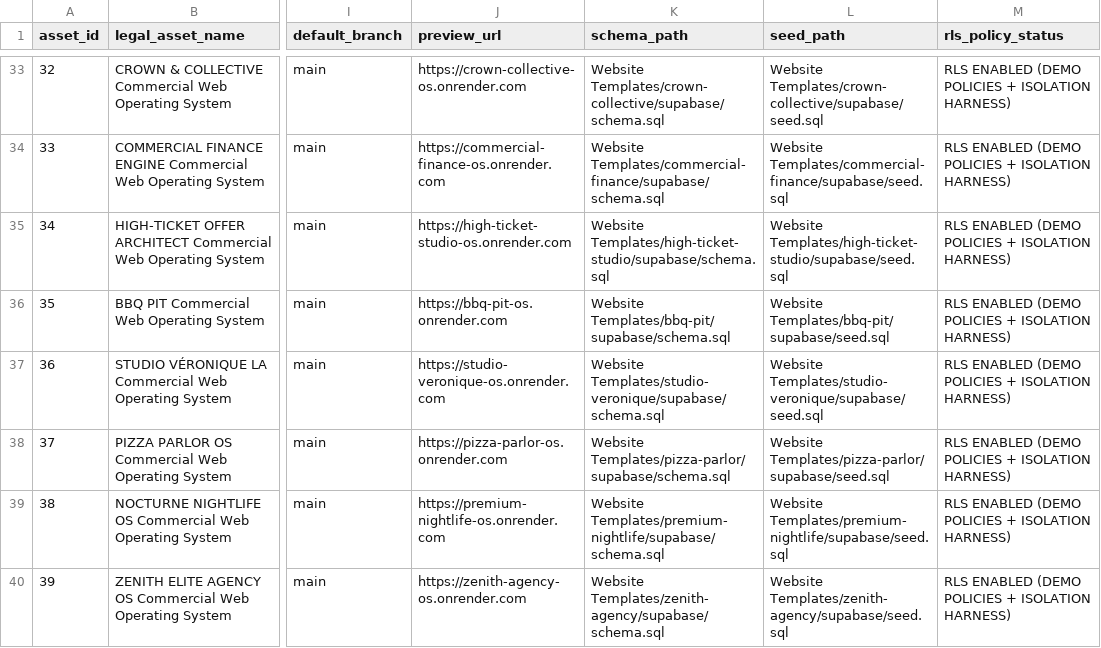
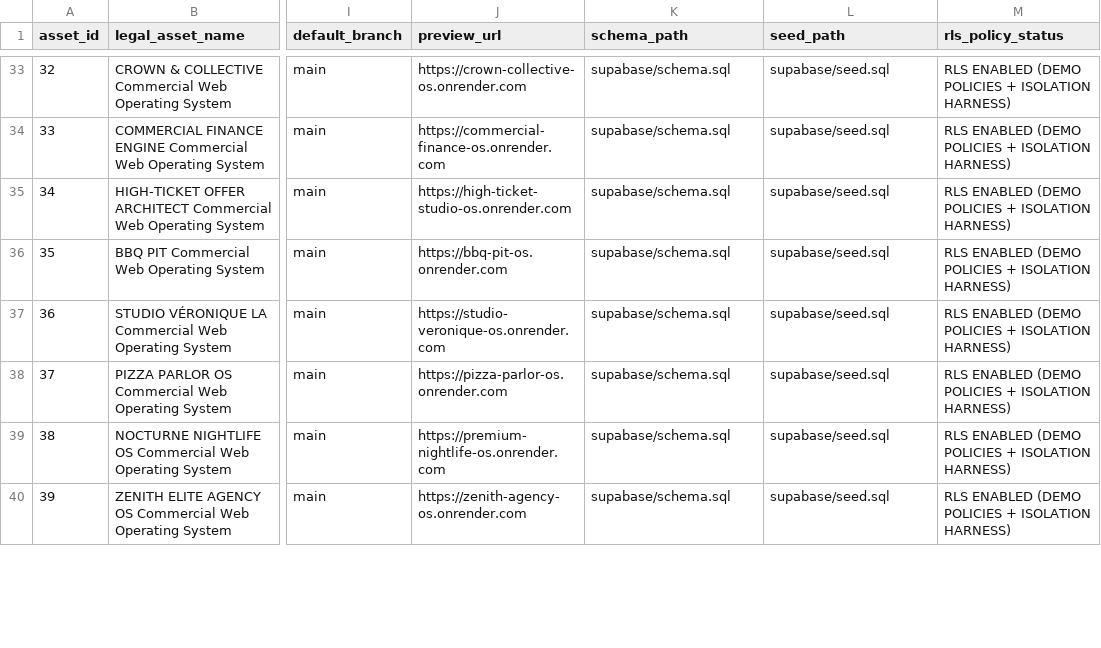
Before and after one commit to gcoinstash-cmd/aura-and-grid-showroom, a CSV file: APA_SCHEDULE_A.csv, drawn as a sheet; only a part is shown, gaps mark what is left out; the diff covers the shown part only; the diff names each change by its address in the sheet, - before the commit and + after, or states it on an @@ line.

Commit message:
feat(diligence): update Schedule A relative paths, Stride repo link, and 18-package expanded SBOM

```diff
--- a/APA_SCHEDULE_A.csv
+++ b/APA_SCHEDULE_A.csv
-K33 (schema_path): Website Templates/crown-collective/supabase/schema.sql
+K33 (schema_path): supabase/schema.sql
-L33 (seed_path): Website Templates/crown-collective/supabase/seed.sql
+L33 (seed_path): supabase/seed.sql
-K34 (schema_path): Website Templates/commercial-finance/supabase/schema.sql
+K34 (schema_path): supabase/schema.sql
-L34 (seed_path): Website Templates/commercial-finance/supabase/seed.sql
+L34 (seed_path): supabase/seed.sql
-K35 (schema_path): Website Templates/high-ticket-studio/supabase/schema.sql
+K35 (schema_path): supabase/schema.sql
-L35 (seed_path): Website Templates/high-ticket-studio/supabase/seed.sql
+L35 (seed_path): supabase/seed.sql
-K36 (schema_path): Website Templates/bbq-pit/supabase/schema.sql
+K36 (schema_path): supabase/schema.sql
-L36 (seed_path): Website Templates/bbq-pit/supabase/seed.sql
+L36 (seed_path): supabase/seed.sql
-K37 (schema_path): Website Templates/studio-veronique/supabase/schema.sql
+K37 (schema_path): supabase/schema.sql
-L37 (seed_path): Website Templates/studio-veronique/supabase/seed.sql
+L37 (seed_path): supabase/seed.sql
-K38 (schema_path): Website Templates/pizza-parlor/supabase/schema.sql
+K38 (schema_path): supabase/schema.sql
-L38 (seed_path): Website Templates/pizza-parlor/supabase/seed.sql
+L38 (seed_path): supabase/seed.sql
-K39 (schema_path): Website Templates/premium-nightlife/supabase/schema.sql
+K39 (schema_path): supabase/schema.sql
-L39 (seed_path): Website Templates/premium-nightlife/supabase/seed.sql
+L39 (seed_path): supabase/seed.sql
-K40 (schema_path): Website Templates/zenith-agency/supabase/schema.sql
+K40 (schema_path): supabase/schema.sql
-L40 (seed_path): Website Templates/zenith-agency/supabase/seed.sql
+L40 (seed_path): supabase/seed.sql
```
Also changed, not shown: 155 edited cells elsewhere in this file, docs/APA_SCHEDULE_A.csv, 6 other files.
